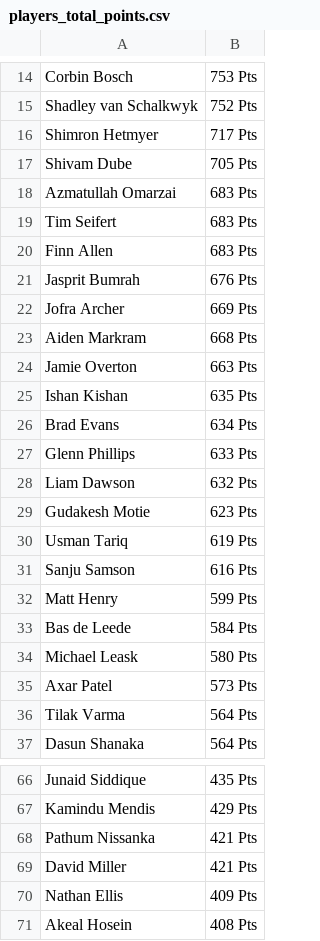
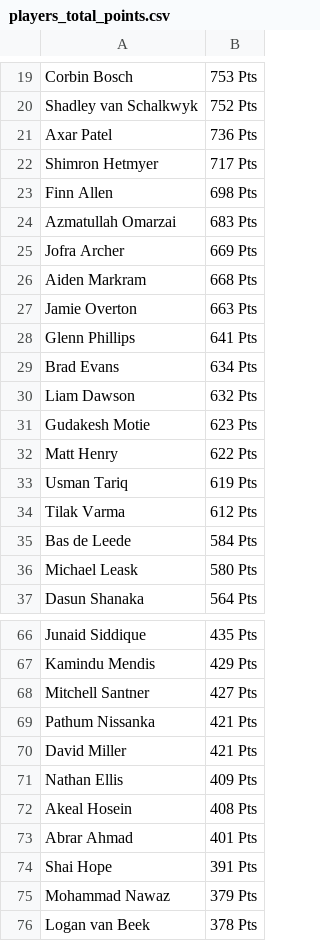
Before and after one commit to sanjeev-murthy/2026-T20-WC-Auction, a CSV file: points_calc/players_total_points.csv, drawn as a sheet; only a part is shown, gaps mark what is left out; the shorter side is filled out with more unchanged rows; removed rows and columns are numbered as before the commit, all else as after; the diff covers the shown part only; the diff names each change by its address in the sheet, - before the commit and + after, or states it on an @@ line.

```diff
--- a/points_calc/players_total_points.csv
+++ b/points_calc/players_total_points.csv
+row 21: Axar Patel | 736 Pts
-row 17: Shivam Dube | 705 Pts
+row 23: Finn Allen | 698 Pts
-row 19: Tim Seifert | 683 Pts
-row 20: Finn Allen | 683 Pts
-row 21: Jasprit Bumrah | 676 Pts
-row 25: Ishan Kishan | 635 Pts
+row 28: Glenn Phillips | 641 Pts
-row 27: Glenn Phillips | 633 Pts
+row 32: Matt Henry | 622 Pts
-row 31: Sanju Samson | 616 Pts
-row 32: Matt Henry | 599 Pts
+row 34: Tilak Varma | 612 Pts
-row 35: Axar Patel | 573 Pts
-row 36: Tilak Varma | 564 Pts
+row 68: Mitchell Santner | 427 Pts
```
Also changed, not shown: 12 added rows, 8 removed rows and 3 edited cells elsewhere in this file, 3 other files.
